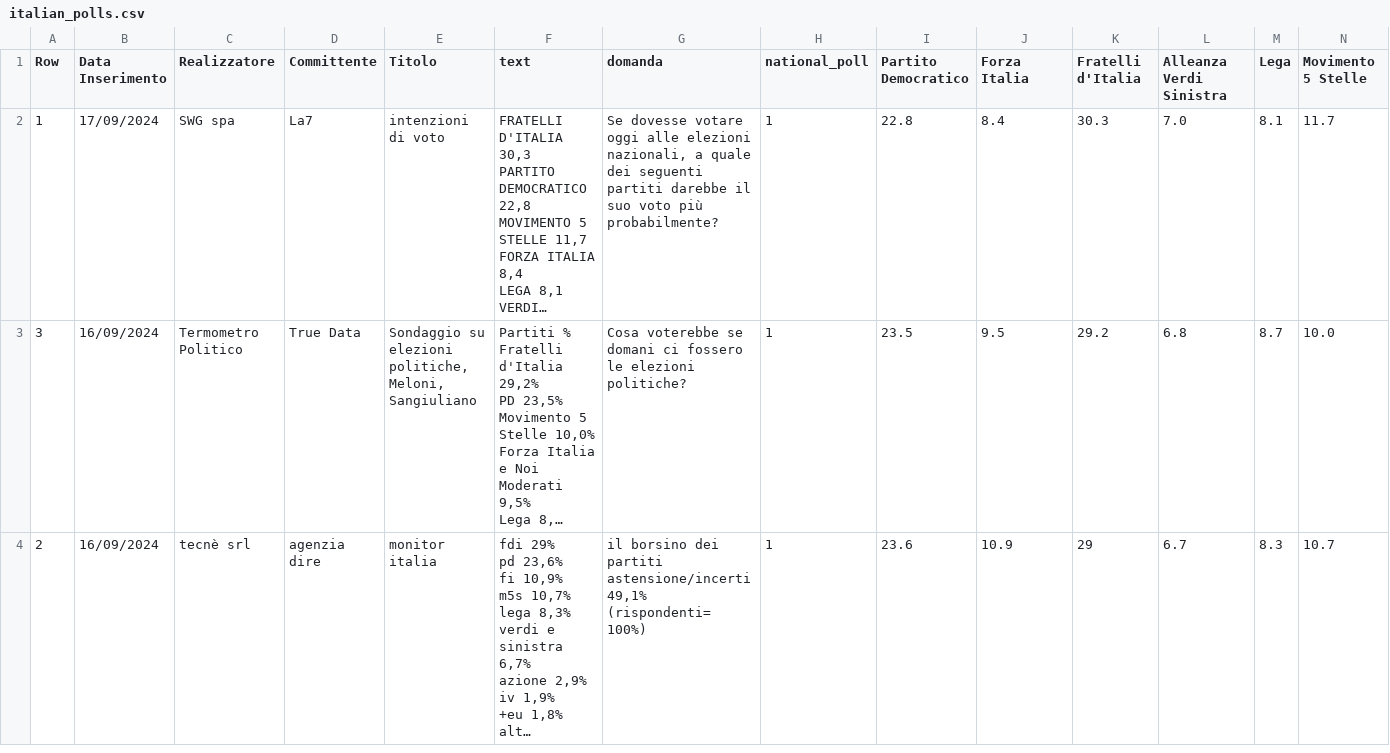
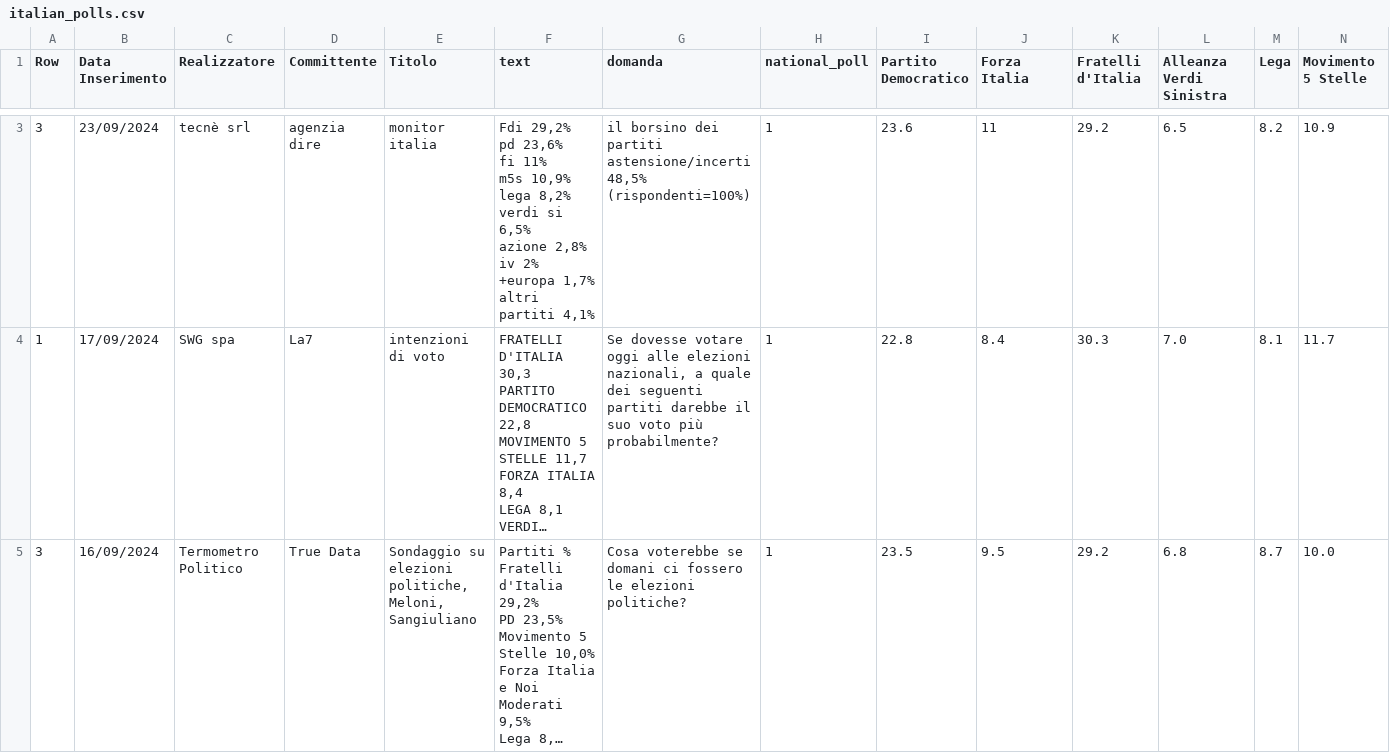
Before and after one commit to ruggsea/llm_italian_poll_scraper, a CSV file: italian_polls.csv, drawn as a sheet; only a part is shown, gaps mark what is left out; the shorter side is filled out with more unchanged rows; long unchanged cells end in …; rows hold the shown columns only; ↵ is a line break in a cell; the diff covers the shown part only; the diff names each change by its address in the sheet, - before the commit and + after, or states it on an @@ line.

```diff
--- a/italian_polls.csv
+++ b/italian_polls.csv
+row 3: 3 | 23/09/2024 | tecnè srl | agenzia dire | monitor italia | Fdi 29,2% ↵ pd 23,6% ↵ fi 11% ↵ m5s 10,9% ↵ lega 8,2% ↵ verdi si 6,5% ↵ azione 2,8% ↵ iv 2% ↵ +europa 1,7% ↵ altri partiti 4,1% | il borsino dei partiti ↵ astensione/incerti 48,5% ↵ (rispondenti=100%) | 1 | 23.6 | 11 | 29.2 | 6.5 | 8.2 | 10.9
```
Also changed, not shown: 1 added row elsewhere in this file, 3 other files.
